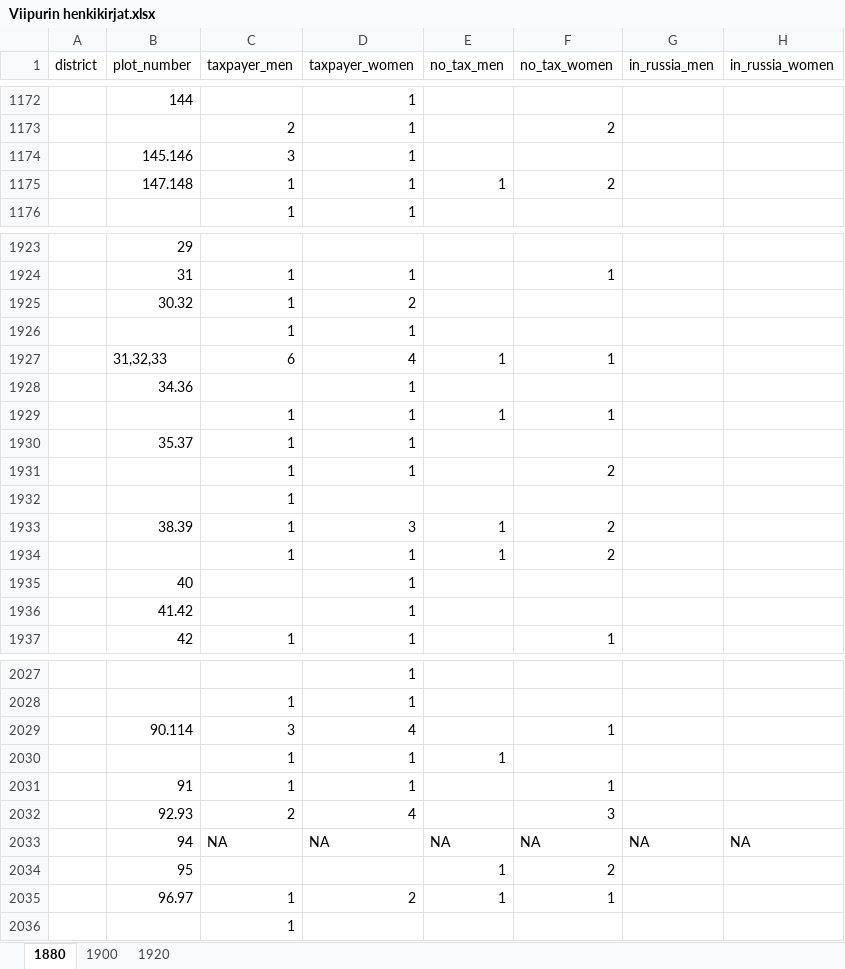
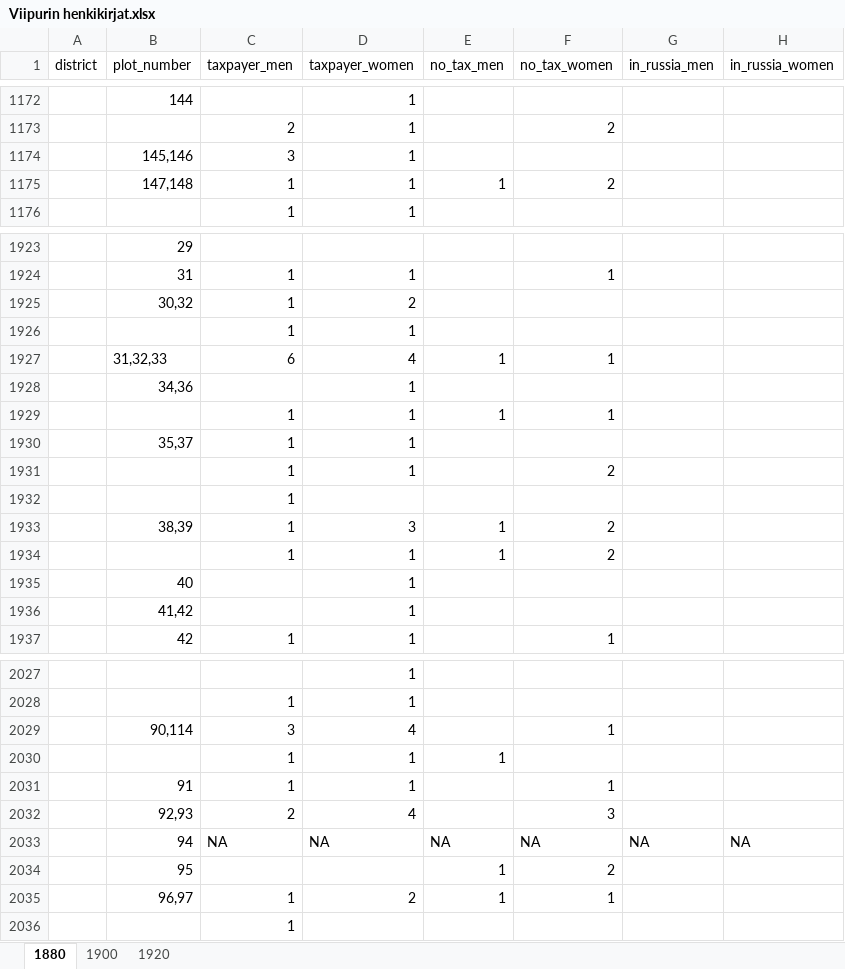
Before and after one commit to AnttiHaerkoenen/spatial_segregation, an Excel workbook: data/raw/Viipurin henkikirjat.xlsx, sheet 1880, drawn as a sheet; only a part is shown, gaps mark what is left out; values as stored, in another font and other column widths than the file's, no cell formats; the diff covers the shown part only; the diff names each change by its address in the sheet, - before the commit and + after, or states it on an @@ line.

```diff
--- a/data/raw/Viipurin henkikirjat.xlsx (sheet 1880)
+++ b/data/raw/Viipurin henkikirjat.xlsx (sheet 1880)
-B1174 (plot_number): 145.146
+B1174 (plot_number): 145,146
-B1175 (plot_number): 147.148
+B1175 (plot_number): 147,148
-B1925 (plot_number): 30.32
+B1925 (plot_number): 30,32
-B1928 (plot_number): 34.36
+B1928 (plot_number): 34,36
-B1930 (plot_number): 35.37
+B1930 (plot_number): 35,37
-B1933 (plot_number): 38.39
+B1933 (plot_number): 38,39
-B1936 (plot_number): 41.42
+B1936 (plot_number): 41,42
-B2029 (plot_number): 90.114
+B2029 (plot_number): 90,114
-B2032 (plot_number): 92.93
+B2032 (plot_number): 92,93
-B2035 (plot_number): 96.97
+B2035 (plot_number): 96,97
```
Also changed, not shown: 55 edited cells elsewhere in this sheet, cell formats, 4 other files.
